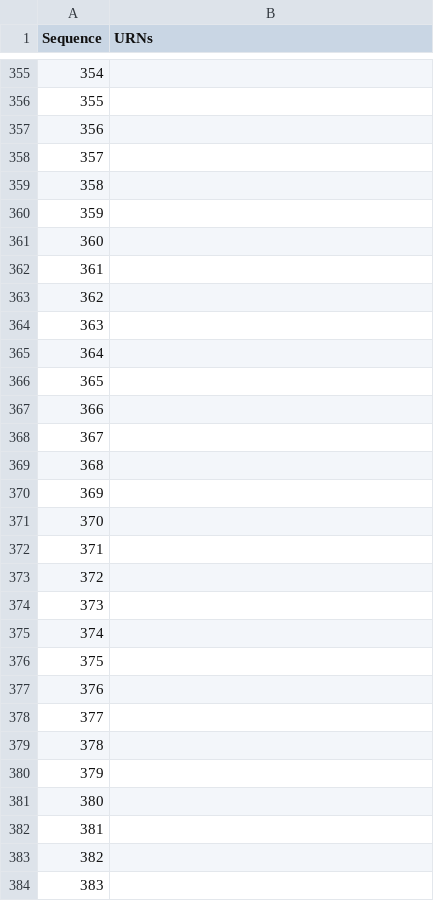
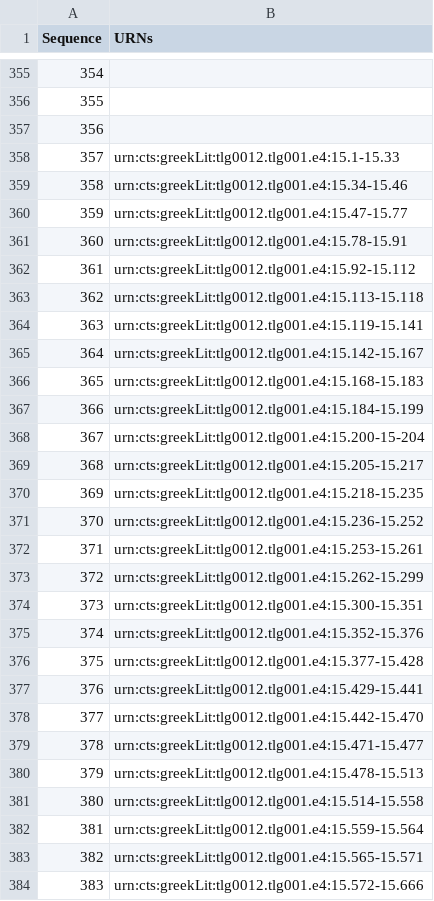
Before and after one commit to hmteditors/furman_OmegaOneTwelve, a CSV file: Elias/Paragraph List.csv, drawn as a sheet; only a part is shown, gaps mark what is left out; the diff covers the shown part only.

Commit message:
Update Paragraph List.csv

```diff
--- a/Elias/Paragraph List.csv
+++ b/Elias/Paragraph List.csv
@@ -357,28 +357,28 @@ Sequence,URNs
 356,
-357,
-358,
-359,
-360,
-361,
-362,
-363,
-364,
-365,
-366,
-367,
-368,
-369,
-370,
-371,
-372,
-373,
-374,
-375,
-376,
-377,
-378,
-379,
-380,
-381,
-382,
-383,
+357,urn:cts:greekLit:tlg0012.tlg001.e4:15.1-15.33
+358,urn:cts:greekLit:tlg0012.tlg001.e4:15.34-15.46
+359,urn:cts:greekLit:tlg0012.tlg001.e4:15.47-15.77
+360,urn:cts:greekLit:tlg0012.tlg001.e4:15.78-15.91
+361,urn:cts:greekLit:tlg0012.tlg001.e4:15.92-15.112
+362,urn:cts:greekLit:tlg0012.tlg001.e4:15.113-15.118
+363,urn:cts:greekLit:tlg0012.tlg001.e4:15.119-15.141
+364,urn:cts:greekLit:tlg0012.tlg001.e4:15.142-15.167
+365,urn:cts:greekLit:tlg0012.tlg001.e4:15.168-15.183
+366,urn:cts:greekLit:tlg0012.tlg001.e4:15.184-15.199
+367,urn:cts:greekLit:tlg0012.tlg001.e4:15.200-15-204
+368,urn:cts:greekLit:tlg0012.tlg001.e4:15.205-15.217
+369,urn:cts:greekLit:tlg0012.tlg001.e4:15.218-15.235
+370,urn:cts:greekLit:tlg0012.tlg001.e4:15.236-15.252
+371,urn:cts:greekLit:tlg0012.tlg001.e4:15.253-15.261
+372,urn:cts:greekLit:tlg0012.tlg001.e4:15.262-15.299
+373,urn:cts:greekLit:tlg0012.tlg001.e4:15.300-15.351
+374,urn:cts:greekLit:tlg0012.tlg001.e4:15.352-15.376
+375,urn:cts:greekLit:tlg0012.tlg001.e4:15.377-15.428
+376,urn:cts:greekLit:tlg0012.tlg001.e4:15.429-15.441
+377,urn:cts:greekLit:tlg0012.tlg001.e4:15.442-15.470
+378,urn:cts:greekLit:tlg0012.tlg001.e4:15.471-15.477
+379,urn:cts:greekLit:tlg0012.tlg001.e4:15.478-15.513
+380,urn:cts:greekLit:tlg0012.tlg001.e4:15.514-15.558
+381,urn:cts:greekLit:tlg0012.tlg001.e4:15.559-15.564
+382,urn:cts:greekLit:tlg0012.tlg001.e4:15.565-15.571
+383,urn:cts:greekLit:tlg0012.tlg001.e4:15.572-15.666
```
Also changed, not shown: 4 edited cells elsewhere in this file.
